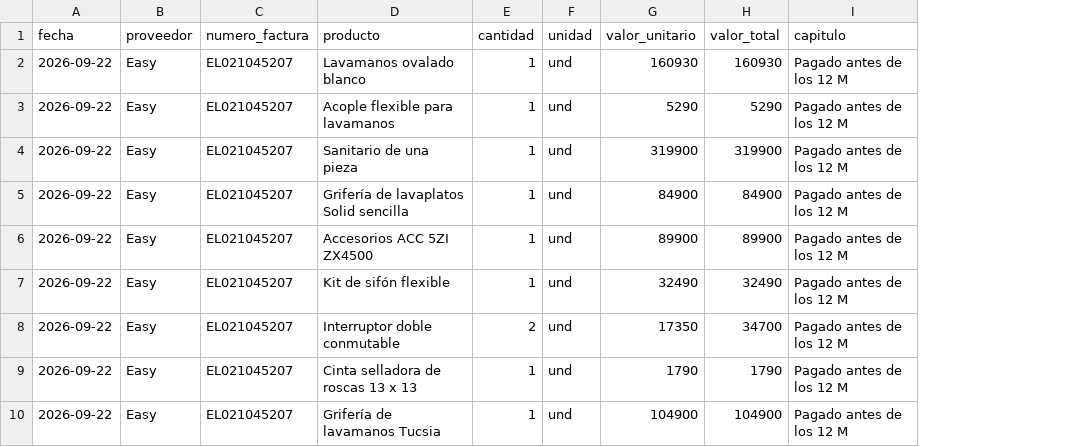
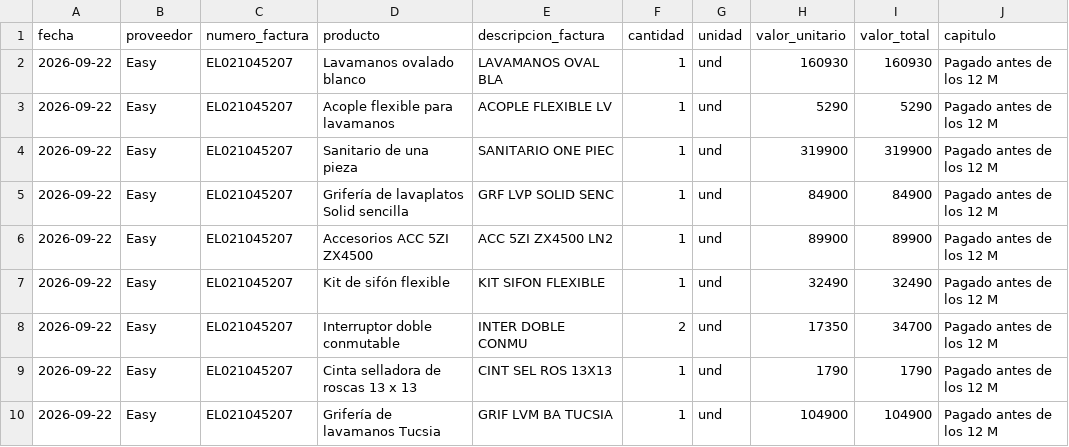
Before and after one commit to carlos1208/bot-obra-los-andes, a CSV file: semillas/Productos.csv, drawn as a sheet; only a part is shown; the diff names each change by its address in the sheet, - before the commit and + after, or states it on an @@ line.

```diff
--- a/semillas/Productos.csv
+++ b/semillas/Productos.csv
+column E (descripcion_factura), rows 2-10: LAVAMANOS OVAL BLA | ACOPLE FLEXIBLE LV | SANITARIO ONE PIEC | GRF LVP SOLID SENC | ACC 5ZI ZX4500 LN2 | KIT SIFON FLEXIBLE | INTER DOBLE CONMU | CINT SEL ROS 13X13 | GRIF LVM BA TUCSIA
```
Also changed, not shown: 19 other files.
